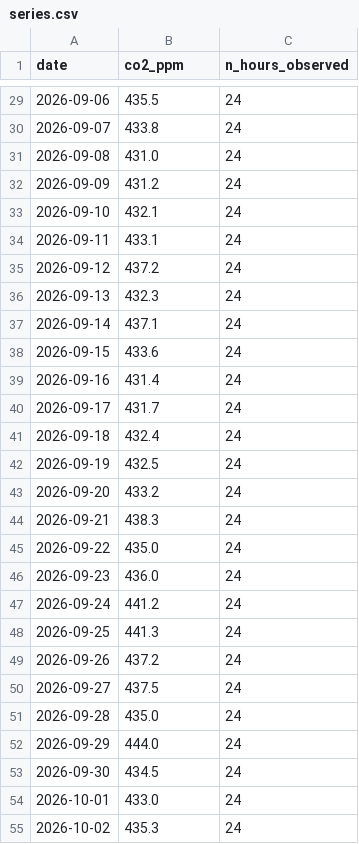
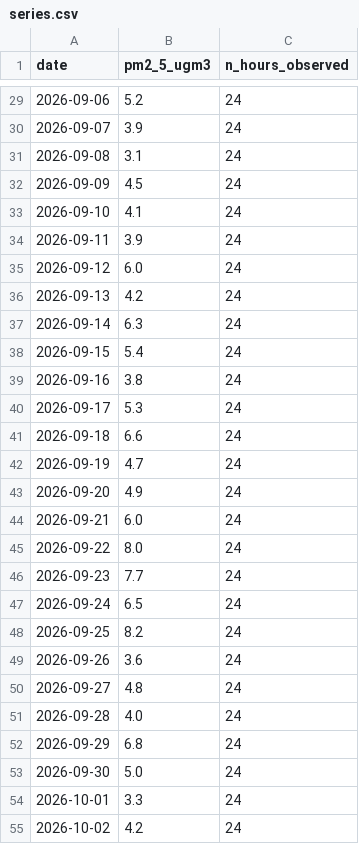
Before and after one commit to eric-lefebvre/BI-td4-time-series, a CSV file: data/series.csv, drawn as a sheet; only a part is shown, gaps mark what is left out; the diff covers the shown part only.

```diff
--- a/data/series.csv
+++ b/data/series.csv
@@ -1 +1 @@
-date,co2_ppm,n_hours_observed
+date,pm2_5_ugm3,n_hours_observed
@@ -29,27 +29,27 @@ date,co2_ppm,n_hours_observed
-2026-09-06,435.5,24
-2026-09-07,433.8,24
-2026-09-08,431.0,24
-2026-09-09,431.2,24
-2026-09-10,432.1,24
-2026-09-11,433.1,24
-2026-09-12,437.2,24
-2026-09-13,432.3,24
-2026-09-14,437.1,24
-2026-09-15,433.6,24
-2026-09-16,431.4,24
-2026-09-17,431.7,24
-2026-09-18,432.4,24
-2026-09-19,432.5,24
-2026-09-20,433.2,24
-2026-09-21,438.3,24
-2026-09-22,435.0,24
-2026-09-23,436.0,24
-2026-09-24,441.2,24
-2026-09-25,441.3,24
-2026-09-26,437.2,24
-2026-09-27,437.5,24
-2026-09-28,435.0,24
-2026-09-29,444.0,24
-2026-09-30,434.5,24
-2026-10-01,433.0,24
-2026-10-02,435.3,24
+2026-09-06,5.2,24
+2026-09-07,3.9,24
+2026-09-08,3.1,24
+2026-09-09,4.5,24
+2026-09-10,4.1,24
+2026-09-11,3.9,24
+2026-09-12,6.0,24
+2026-09-13,4.2,24
+2026-09-14,6.3,24
+2026-09-15,5.4,24
+2026-09-16,3.8,24
+2026-09-17,5.3,24
+2026-09-18,6.6,24
+2026-09-19,4.7,24
+2026-09-20,4.9,24
+2026-09-21,6.0,24
+2026-09-22,8.0,24
+2026-09-23,7.7,24
+2026-09-24,6.5,24
+2026-09-25,8.2,24
+2026-09-26,3.6,24
+2026-09-27,4.8,24
+2026-09-28,4.0,24
+2026-09-29,6.8,24
+2026-09-30,5.0,24
+2026-10-01,3.3,24
+2026-10-02,4.2,24
```
Also changed, not shown: 63 edited cells elsewhere in this file, 1 other file.
